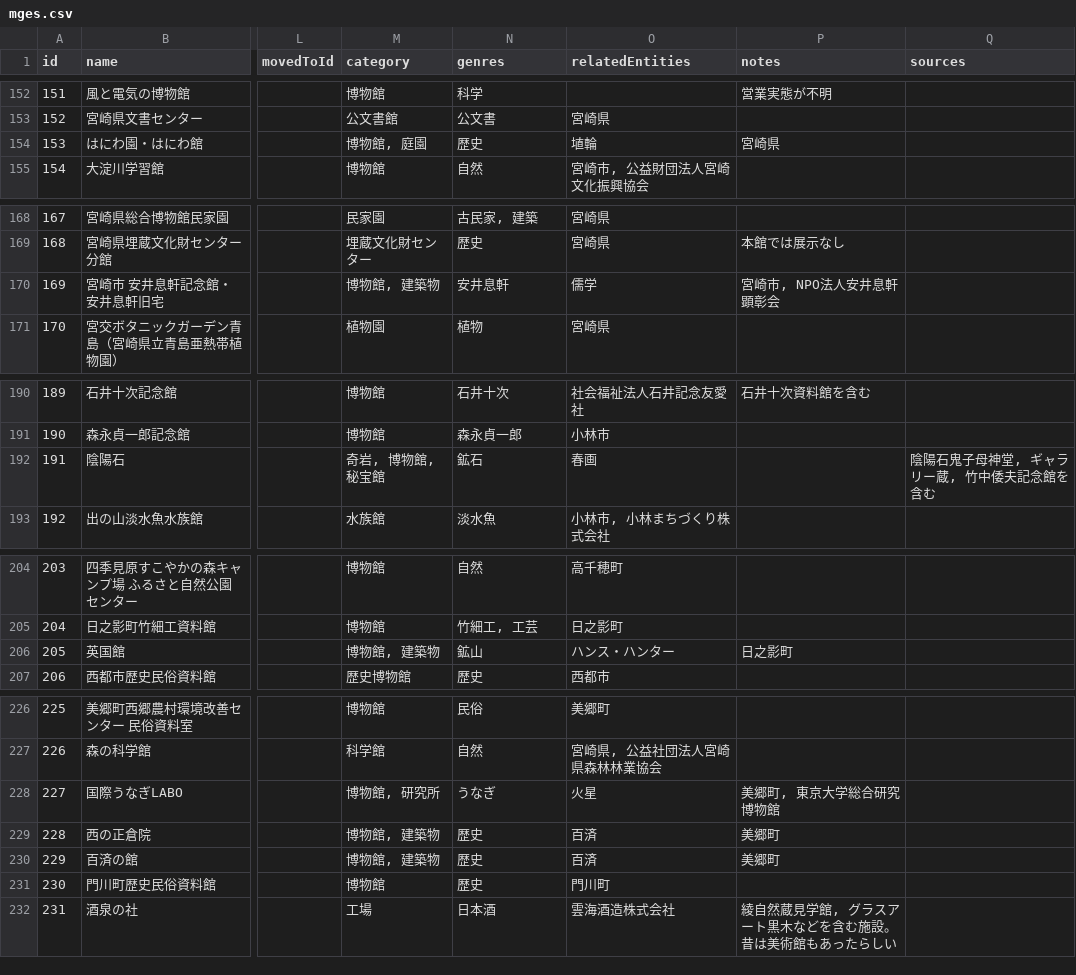
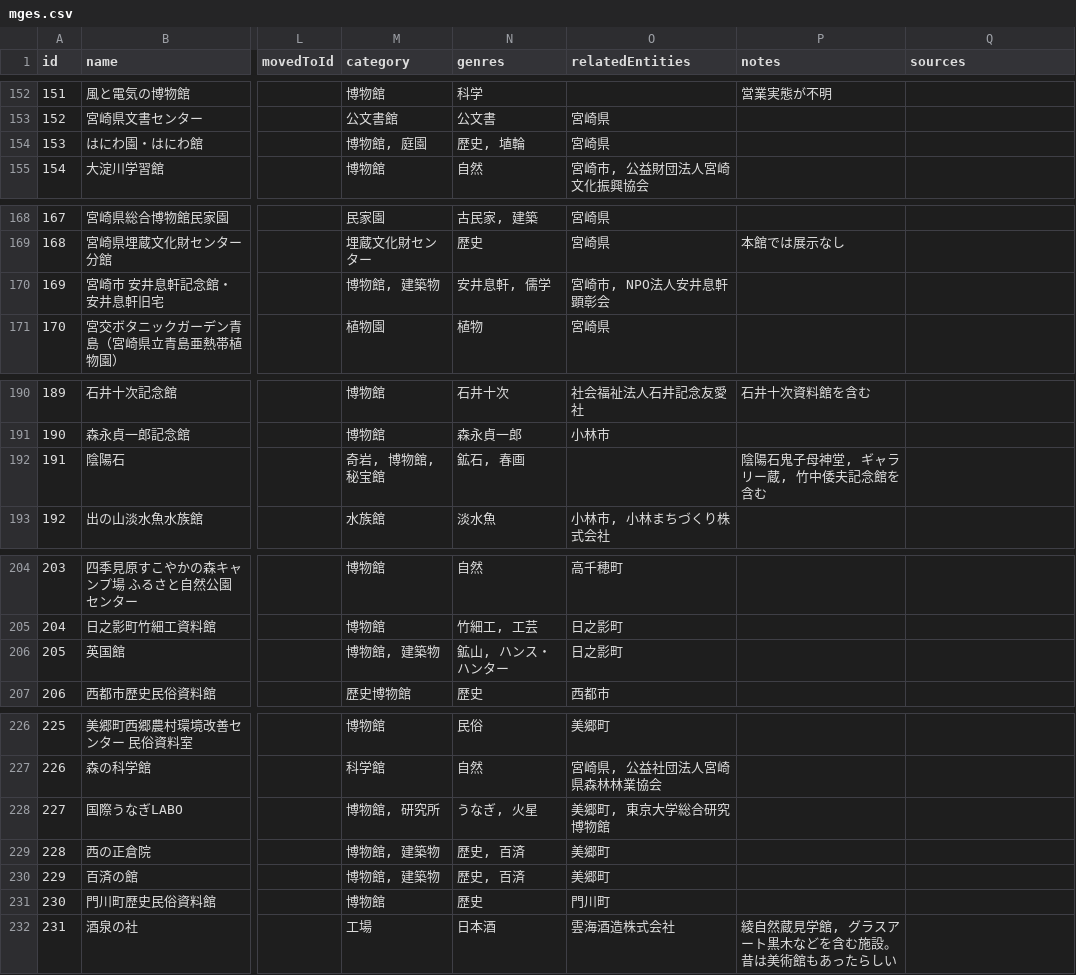
Before and after one commit to open-data-mges-japan/mges-data, a CSV file: mges.csv, drawn as a sheet; only a part is shown, gaps mark what is left out; the diff covers the shown part only; the diff names each change by its address in the sheet, - before the commit and + after, or states it on an @@ line.

```diff
--- a/mges.csv
+++ b/mges.csv
-N154 (genres): 歴史
+N154 (genres): 歴史, 埴輪
-O154 (relatedEntities): 埴輪
+O154 (relatedEntities): 宮崎県
-P154 (notes): 宮崎県
+P154 (notes): (empty)
-N170 (genres): 安井息軒
+N170 (genres): 安井息軒, 儒学
-O170 (relatedEntities): 儒学
+O170 (relatedEntities): 宮崎市, NPO法人安井息軒顕彰会
-P170 (notes): 宮崎市, NPO法人安井息軒顕彰会
+P170 (notes): (empty)
-N192 (genres): 鉱石
+N192 (genres): 鉱石, 春画
-O192 (relatedEntities): 春画
+O192 (relatedEntities): (empty)
-P192 (notes): (empty)
+P192 (notes): 陰陽石鬼子母神堂, ギャラリー蔵, 竹中倭夫記念館を含む
-Q192 (sources): 陰陽石鬼子母神堂, ギャラリー蔵, 竹中倭夫記念館を含む
+Q192 (sources): (empty)
-N206 (genres): 鉱山
+N206 (genres): 鉱山, ハンス・ハンター
-O206 (relatedEntities): ハンス・ハンター
+O206 (relatedEntities): 日之影町
-P206 (notes): 日之影町
+P206 (notes): (empty)
-N228 (genres): うなぎ
+N228 (genres): うなぎ, 火星
-O228 (relatedEntities): 火星
+O228 (relatedEntities): 美郷町, 東京大学総合研究博物館
-P228 (notes): 美郷町, 東京大学総合研究博物館
+P228 (notes): (empty)
-N229:N230 (genres): 歴史
+N229:N230 (genres): 歴史, 百済
-O229:O230 (relatedEntities): 百済
+O229:O230 (relatedEntities): 美郷町
-P229:P230 (notes): 美郷町
+P229:P230 (notes): (empty)
```
Also changed, not shown: 7 edited cells elsewhere in this file, 4 other files.
